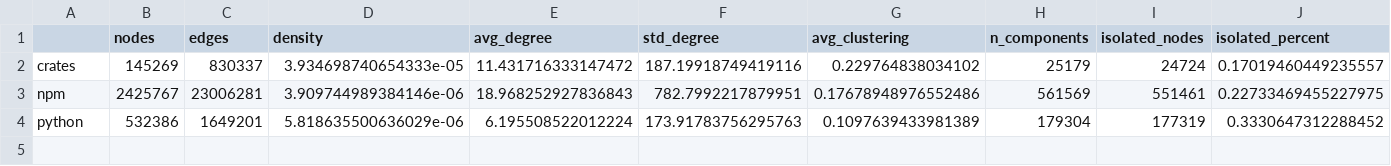
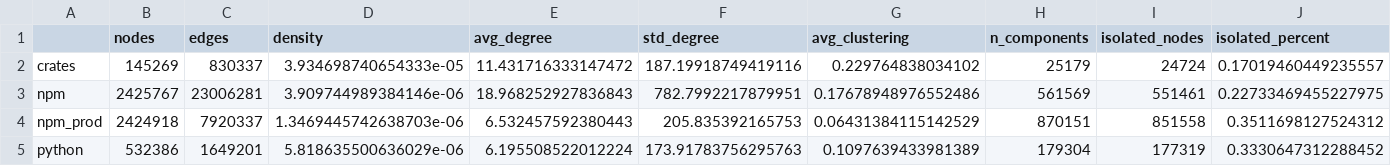
Before and after one commit to janvasiljevic/ina-project, a CSV file: code/results/basic_analysis.csv, drawn as a sheet; only a part is shown; rows hold the shown columns only; the diff names each change by its address in the sheet, - before the commit and + after, or states it on an @@ line.

```diff
--- a/code/results/basic_analysis.csv
+++ b/code/results/basic_analysis.csv
+row 4: npm_prod | 2424918 | 7920337 | 1.3469445742638703e-06 | 6.532457592380443 | 205.835392165753 | 0.06431384115142529 | 870151 | 851558 | 0.3511698127524312
```
Also changed, not shown: code/results/basic_analysis_lcc.csv, 5 other files.
